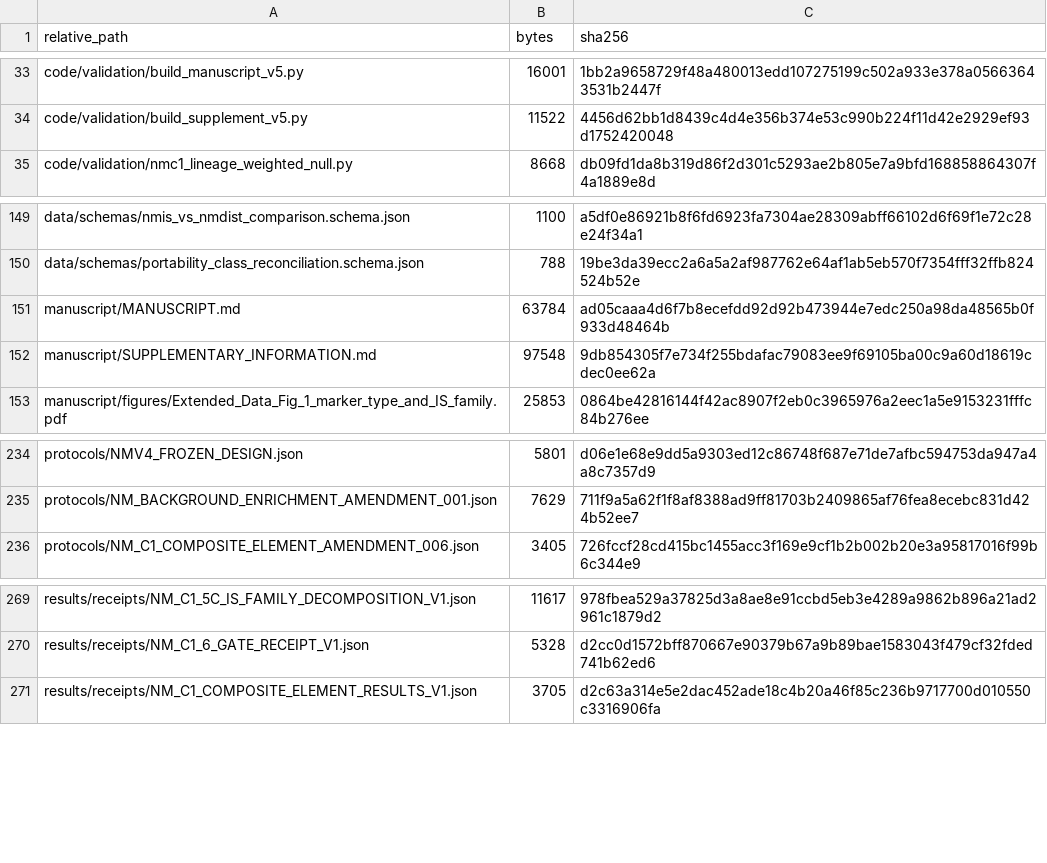
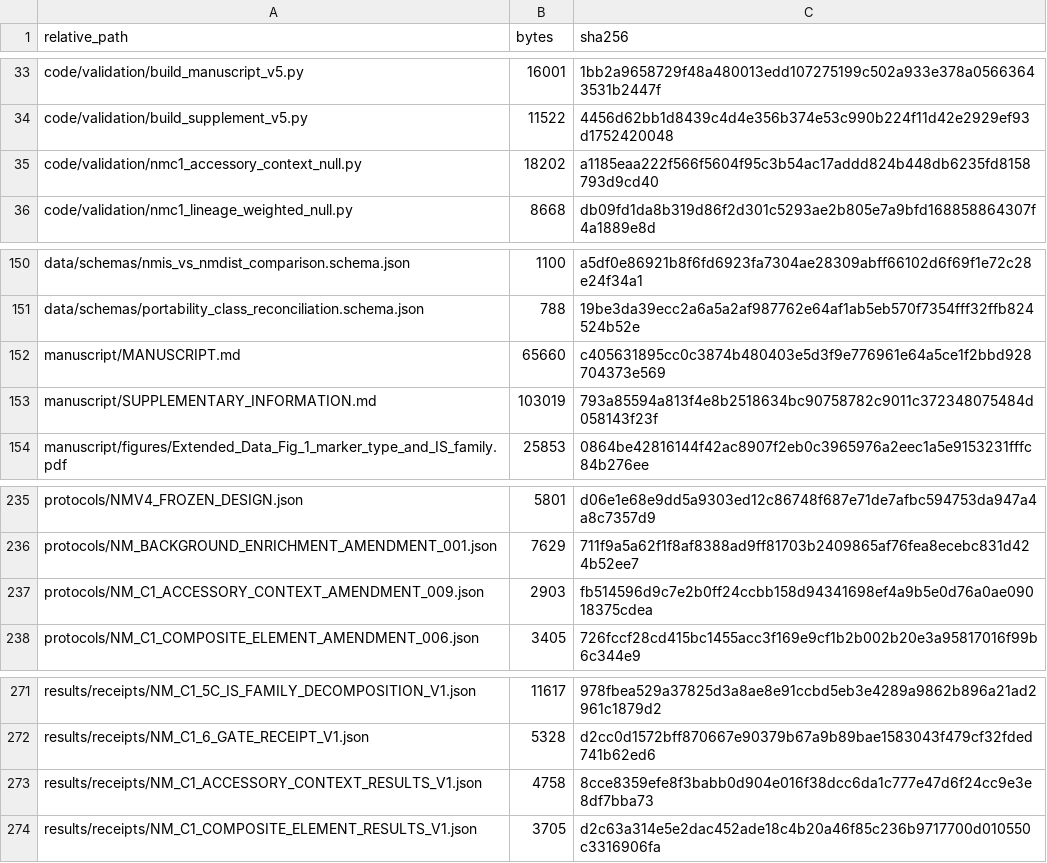
Before and after one commit to piranfar/portabilityrisk, a TSV file: MANIFEST.tsv, drawn as a sheet; only a part is shown, gaps mark what is left out.

Commit message:
Publish the accessory-context arms, including the one that costs the paper
Amendment 009, its receipt and nmc1_accessory_context_null.py. The arm tests
whether the enrichment is really a statement about where accessory DNA sits: it
relocates each occurrence only within its own +/-50 or +/-100 kb neighbourhood
instead of anywhere on its chromosome.

The accessory explanation turns out to be real and large. Expected detection for
A. baumannii rises from 0.034 to 0.0804 at 100 kb and 0.1321 at 50 kb, and the
enrichment falls from 16.91 to 7.19 and 4.38. It does not vanish - every group
still excludes its null - but the contrast at 1.69 is the lowest recorded, and
the manuscript's reported range is widened to 1.7-4.3 to include it rather than
keeping the flattering half.

The companion island stratification separates the hosts: Klebsiella's enrichment
is largely an island phenomenon (20.69 inside multi-gene resistance islands, 4.26
outside), A. baumannii's is not (18.32, 15.18), so the contrast rises to 3.56
outside islands.

Also in the refreshed manuscript: the blinded 120-block adjudication is no longer
called a validation anywhere. It audits rubric consistency; the manuscript says
what would make it a validation, and the invitation to any uninvolved reader
stands, with the package frozen and hashed for exactly that.

```diff
--- a/MANIFEST.tsv
+++ b/MANIFEST.tsv
@@ -34,2 +34,3 @@ code/validation/build_manuscript_v5.py	16001	1bb2a9658729f48a480013edd107275199c
 code/validation/build_supplement_v5.py	11522	4456d62bb1d8439c4d4e356b374e53c990b224f11d42e2929ef93d1752420048
+code/validation/nmc1_accessory_context_null.py	18202	a1185eaa222f566f5604f95c3b54ac17addd824b448db6235fd8158793d9cd40
 code/validation/nmc1_lineage_weighted_null.py	8668	db09fd1da8b319d86f2d301c5293ae2b805e7a9bfd168858864307f4a1889e8d
@@ -150,4 +151,4 @@ data/schemas/nmis_vs_nmdist_comparison.schema.json	1100	a5df0e86921b8f6fd6923fa7
 data/schemas/portability_class_reconciliation.schema.json	788	19be3da39ecc2a6a5a2af987762e64af1ab5eb570f7354fff32ffb824524b52e
-manuscript/MANUSCRIPT.md	63784	ad05caaa4d6f7b8ecefdd92d92b473944e7edc250a98da48565b0f933d48464b
-manuscript/SUPPLEMENTARY_INFORMATION.md	97548	9db854305f7e734f255bdafac79083ee9f69105ba00c9a60d18619cdec0ee62a
+manuscript/MANUSCRIPT.md	65660	c405631895cc0c3874b480403e5d3f9e776961e64a5ce1f2bbd928704373e569
+manuscript/SUPPLEMENTARY_INFORMATION.md	103019	793a85594a813f4e8b2518634bc90758782c9011c372348075484d058143f23f
 manuscript/figures/Extended_Data_Fig_1_marker_type_and_IS_family.pdf	25853	0864be42816144f42ac8907f2eb0c3965976a2eec1a5e9153231fffc84b276ee
@@ -235,2 +236,3 @@ protocols/NMV4_FROZEN_DESIGN.json	5801	d06e1e68e9dd5a9303ed12c86748f687e71de7afb
 protocols/NM_BACKGROUND_ENRICHMENT_AMENDMENT_001.json	7629	711f9a5a62f1f8af8388ad9ff81703b2409865af76fea8ecebc831d424b52ee7
+protocols/NM_C1_ACCESSORY_CONTEXT_AMENDMENT_009.json	2903	fb514596d9c7e2b0ff24ccbb158d94341698ef4a9b5e0d76a0ae09018375cdea
 protocols/NM_C1_COMPOSITE_ELEMENT_AMENDMENT_006.json	3405	726fccf28cd415bc1455acc3f169e9cf1b2b002b20e3a95817016f99b6c344e9
@@ -270,2 +272,3 @@ results/receipts/NM_C1_5C_IS_FAMILY_DECOMPOSITION_V1.json	11617	978fbea529a37825
 results/receipts/NM_C1_6_GATE_RECEIPT_V1.json	5328	d2cc0d1572bff870667e90379b67a9b89bae1583043f479cf32fded741b62ed6
+results/receipts/NM_C1_ACCESSORY_CONTEXT_RESULTS_V1.json	4758	8cce8359efe8f3babb0d904e016f38dcc6da1c777e47d6f24cc9e3e8df7bba73
 results/receipts/NM_C1_COMPOSITE_ELEMENT_RESULTS_V1.json	3705	d2c63a314e5e2dac452ade18c4b20a46f85c236b9717700d010550c3316906fa
```
Also changed, not shown: 5 other files.
